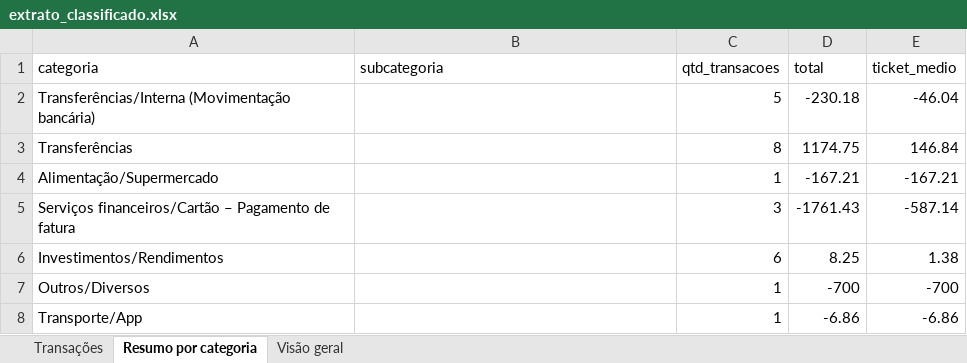
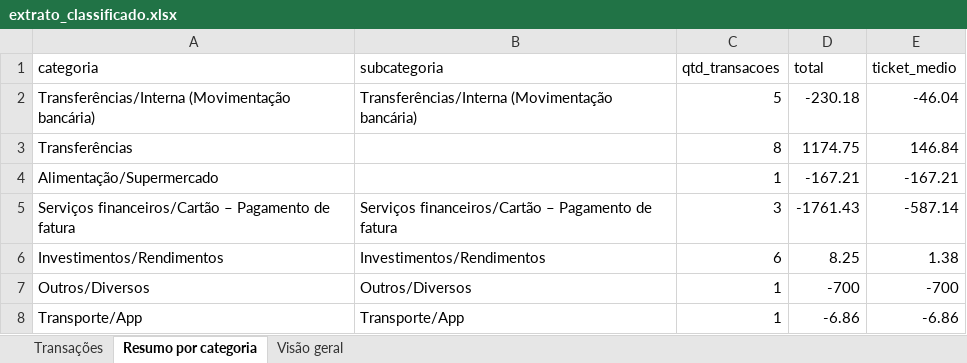
Before and after one commit to Arthurandradens/agente-financeiro, an Excel workbook: extrato_classificado.xlsx, sheet Resumo por categoria, drawn as a sheet; values as stored, in another font and other column widths than the file's, no borders; the diff names each change by its address in the sheet, - before the commit and + after, or states it on an @@ line.

```diff
--- a/extrato_classificado.xlsx (sheet Resumo por categoria)
+++ b/extrato_classificado.xlsx (sheet Resumo por categoria)
-B2 (subcategoria): (empty)
+B2 (subcategoria): Transferências/Interna (Movimentação bancária)
-B5 (subcategoria): (empty)
+B5 (subcategoria): Serviços financeiros/Cartão – Pagamento de fatura
-B6 (subcategoria): (empty)
+B6 (subcategoria): Investimentos/Rendimentos
-B7 (subcategoria): (empty)
+B7 (subcategoria): Outros/Diversos
-B8 (subcategoria): (empty)
+B8 (subcategoria): Transporte/App
```
Also changed, not shown: sheet Transações, 22 other files.
